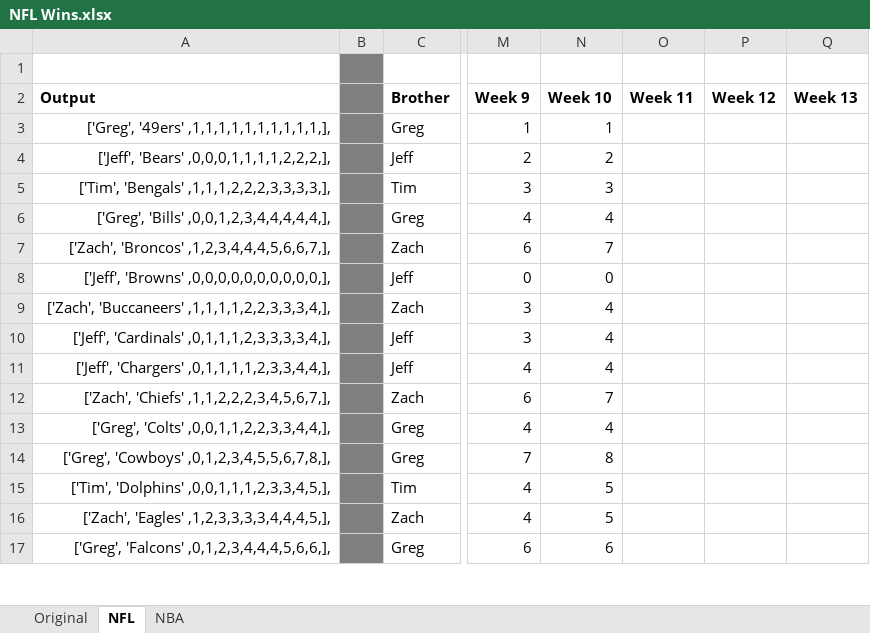
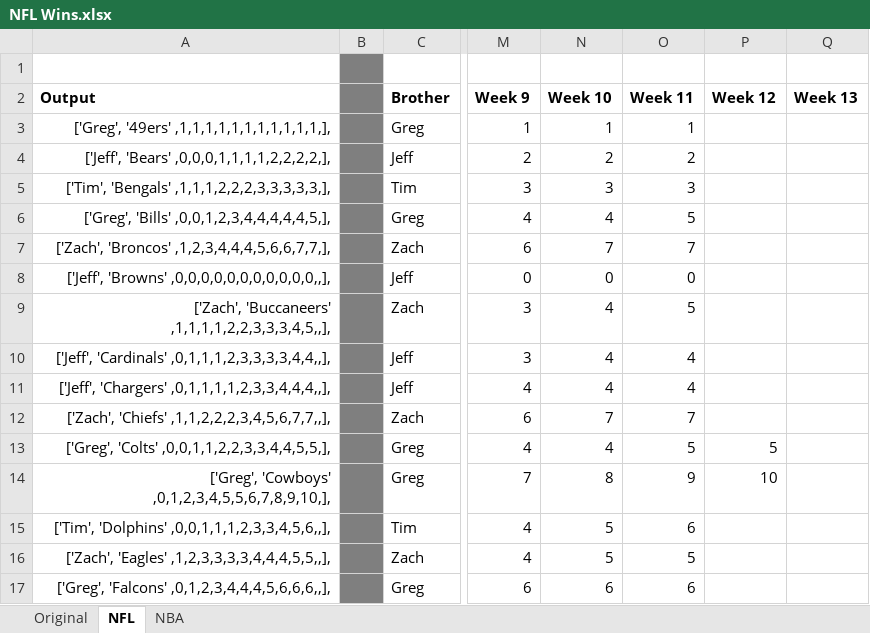
Before and after one commit to jeffmiller00/nfl_wins_league, an Excel workbook: NFL Wins.xlsx, sheet NFL, drawn as a sheet; only a part is shown, gaps mark what is left out; values as stored, in another font and other column widths than the file's, no borders; the diff covers the shown part only; the diff names each change by its address in the sheet, - before the commit and + after, or states it on an @@ line.

```diff
--- a/NFL Wins.xlsx (sheet NFL)
+++ b/NFL Wins.xlsx (sheet NFL)
-A3 (Output): ['Greg', '49ers' ,1,1,1,1,1,1,1,1,1,1,],
+A3 (Output): ['Greg', '49ers' ,1,1,1,1,1,1,1,1,1,1,1,],
-O3 (Week 11): (empty)
+O3 (Week 11): 1
-A4 (Output): ['Jeff', 'Bears' ,0,0,0,1,1,1,1,2,2,2,],
+A4 (Output): ['Jeff', 'Bears' ,0,0,0,1,1,1,1,2,2,2,2,],
-O4 (Week 11): (empty)
+O4 (Week 11): 2
-A5 (Output): ['Tim', 'Bengals' ,1,1,1,2,2,2,3,3,3,3,],
+A5 (Output): ['Tim', 'Bengals' ,1,1,1,2,2,2,3,3,3,3,3,],
-O5 (Week 11): (empty)
+O5 (Week 11): 3
-A6 (Output): ['Greg', 'Bills' ,0,0,1,2,3,4,4,4,4,4,],
+A6 (Output): ['Greg', 'Bills' ,0,0,1,2,3,4,4,4,4,4,5,],
-O6 (Week 11): (empty)
+O6 (Week 11): 5
-A7 (Output): ['Zach', 'Broncos' ,1,2,3,4,4,4,5,6,6,7,],
+A7 (Output): ['Zach', 'Broncos' ,1,2,3,4,4,4,5,6,6,7,7,],
-O7 (Week 11): (empty)
+O7 (Week 11): 7
-A8 (Output): ['Jeff', 'Browns' ,0,0,0,0,0,0,0,0,0,0,],
+A8 (Output): ['Jeff', 'Browns' ,0,0,0,0,0,0,0,0,0,0,0,,],
-O8 (Week 11): (empty)
+O8 (Week 11): 0
-A9 (Output): ['Zach', 'Buccaneers' ,1,1,1,1,2,2,3,3,3,4,],
+A9 (Output): ['Zach', 'Buccaneers' ,1,1,1,1,2,2,3,3,3,4,5,,],
-O9 (Week 11): (empty)
+O9 (Week 11): 5
-A10 (Output): ['Jeff', 'Cardinals' ,0,1,1,1,2,3,3,3,3,4,],
+A10 (Output): ['Jeff', 'Cardinals' ,0,1,1,1,2,3,3,3,3,4,4,,],
-O10:O11 (Week 11): (empty)
+O10:O11 (Week 11): 4
-A11 (Output): ['Jeff', 'Chargers' ,0,1,1,1,1,2,3,3,4,4,],
+A11 (Output): ['Jeff', 'Chargers' ,0,1,1,1,1,2,3,3,4,4,4,,],
-A12 (Output): ['Zach', 'Chiefs' ,1,1,2,2,2,3,4,5,6,7,],
+A12 (Output): ['Zach', 'Chiefs' ,1,1,2,2,2,3,4,5,6,7,7,,],
-O12 (Week 11): (empty)
+O12 (Week 11): 7
-A13 (Output): ['Greg', 'Colts' ,0,0,1,1,2,2,3,3,4,4,],
+A13 (Output): ['Greg', 'Colts' ,0,0,1,1,2,2,3,3,4,4,5,5,],
-O13 (Week 11): (empty)
+O13 (Week 11): 5
-P13 (Week 12): (empty)
+P13 (Week 12): 5
-A14 (Output): ['Greg', 'Cowboys' ,0,1,2,3,4,5,5,6,7,8,],
+A14 (Output): ['Greg', 'Cowboys' ,0,1,2,3,4,5,5,6,7,8,9,10,],
-O14 (Week 11): (empty)
+O14 (Week 11): 9
-P14 (Week 12): (empty)
+P14 (Week 12): 10
-A15 (Output): ['Tim', 'Dolphins' ,0,0,1,1,1,2,3,3,4,5,],
+A15 (Output): ['Tim', 'Dolphins' ,0,0,1,1,1,2,3,3,4,5,6,,],
-O15 (Week 11): (empty)
+O15 (Week 11): 6
-A16 (Output): ['Zach', 'Eagles' ,1,2,3,3,3,3,4,4,4,5,],
+A16 (Output): ['Zach', 'Eagles' ,1,2,3,3,3,3,4,4,4,5,5,,],
-O16 (Week 11): (empty)
+O16 (Week 11): 5
-A17 (Output): ['Greg', 'Falcons' ,0,1,2,3,4,4,4,5,6,6,],
+A17 (Output): ['Greg', 'Falcons' ,0,1,2,3,4,4,4,5,6,6,6,,],
-O17 (Week 11): (empty)
+O17 (Week 11): 6
```
Also changed, not shown: 44 edited cells elsewhere in this sheet, sheet NBA, 1 other file.
